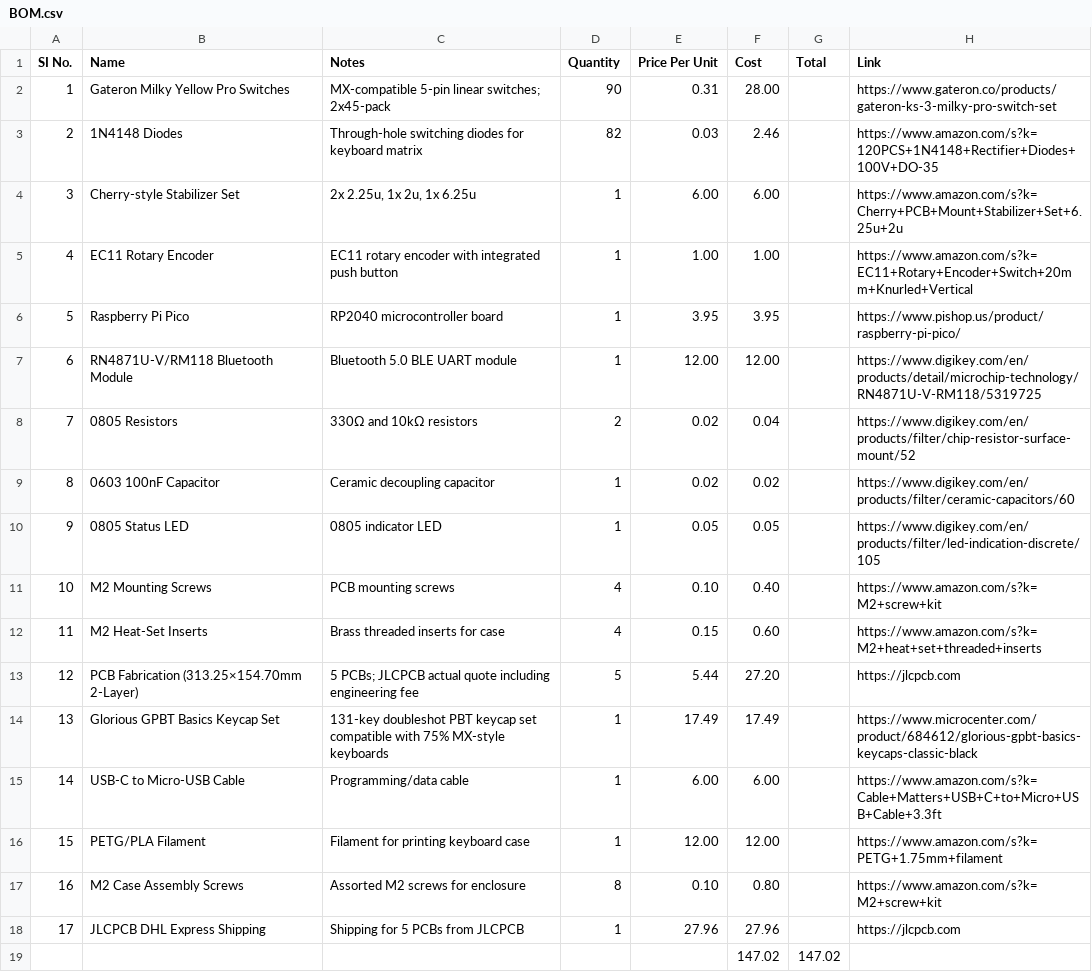
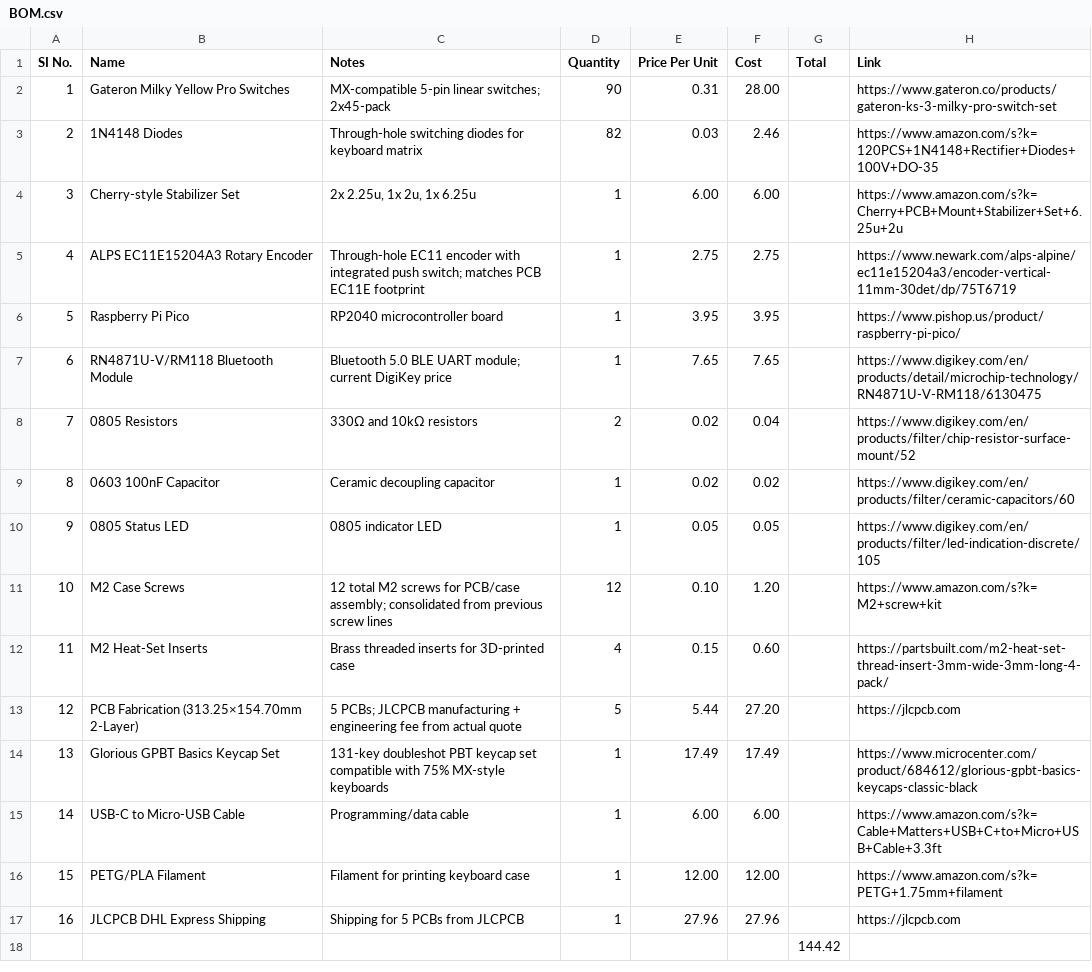
Before and after one commit to rubberducky-png/keyboard1, a CSV file: BOM.csv, drawn as a sheet; removed rows and columns are numbered as before the commit, all else as after; the diff names each change by its address in the sheet, - before the commit and + after, or states it on an @@ line.

Commit message:
Update BOM.csv

```diff
--- a/BOM.csv
+++ b/BOM.csv
-row 5: 4 | EC11 Rotary Encoder | EC11 rotary encoder with integrated push button | 1 | 1.00 | 1.00 |  | https://www.amazon.com/s?k=EC11+Rotary+Encoder+Switch+20mm+Knurled+Vertical
+row 5: 4 | ALPS EC11E15204A3 Rotary Encoder | Through-hole EC11 encoder with integrated push switch; matches PCB EC11E footprint | 1 | 2.75 | 2.75 |  | https://www.newark.com/alps-alpine/ec11e15204a3/encoder-vertical-11mm-30det/dp/75T6719
-C7 (Notes): Bluetooth 5.0 BLE UART module
+C7 (Notes): Bluetooth 5.0 BLE UART module; current DigiKey price
-E7 (Price Per Unit): 12.00
+E7 (Price Per Unit): 7.65
-F7 (Cost): 12.00
+F7 (Cost): 7.65
-H7 (Link): https://www.digikey.com/en/products/detail/microchip-technology/RN4871U-V-RM118/5319725
+H7 (Link): https://www.digikey.com/en/products/detail/microchip-technology/RN4871U-V-RM118/6130475
-row 11: 10 | M2 Mounting Screws | PCB mounting screws | 4 | 0.10 | 0.40 |  | https://www.amazon.com/s?k=M2+screw+kit
+row 11: 10 | M2 Case Screws | 12 total M2 screws for PCB/case assembly; consolidated from previous screw lines | 12 | 0.10 | 1.20 |  | https://www.amazon.com/s?k=M2+screw+kit
-C12 (Notes): Brass threaded inserts for case
+C12 (Notes): Brass threaded inserts for 3D-printed case
-H12 (Link): https://www.amazon.com/s?k=M2+heat+set+threaded+inserts
+H12 (Link): https://partsbuilt.com/m2-heat-set-thread-insert-3mm-wide-3mm-long-4-pack/
-C13 (Notes): …PCBs; JLCPCB actual quote including engineering fee
+C13 (Notes): …PCBs; JLCPCB manufacturing + engineering fee from actual quote
-row 17: 16 | M2 Case Assembly Screws | Assorted M2 screws for enclosure | 8 | 0.10 | 0.80 |  | https://www.amazon.com/s?k=M2+screw+kit
@@ column A (SI No.) renumbered in row 17 @@
-row 19:  |  |  |  |  | 147.02 | 147.02
+row 18:  |  |  |  |  |  | 144.42
```
